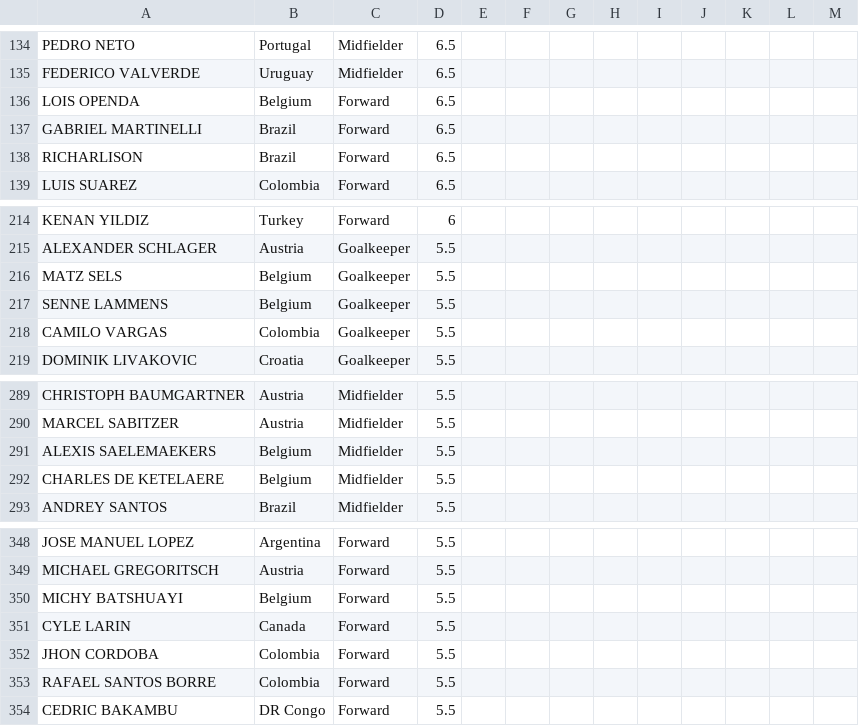
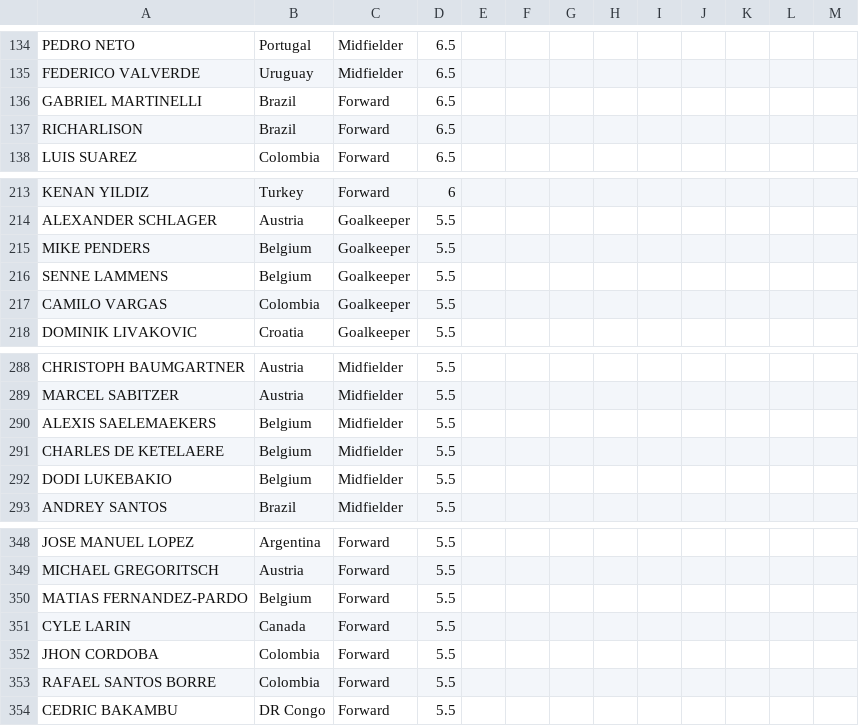
Before and after one commit to jmrbarratt/world-cup-2026-fantasy-football, a CSV file: data/players.csv, drawn as a sheet; only a part is shown, gaps mark what is left out; the diff covers the shown part only.

```diff
--- a/data/players.csv
+++ b/data/players.csv
@@ -135,3 +135,2 @@ PEDRO NETO,Portugal,Midfielder,6.5,,,,,,,,,
 FEDERICO VALVERDE,Uruguay,Midfielder,6.5,,,,,,,,,
-LOIS OPENDA,Belgium,Forward,6.5,,,,,,,,,
 GABRIEL MARTINELLI,Brazil,Forward,6.5,,,,,,,,,
@@ -215,3 +214,3 @@ KENAN YILDIZ,Turkey,Forward,6,,,,,,,,,
 ALEXANDER SCHLAGER,Austria,Goalkeeper,5.5,,,,,,,,,
-MATZ SELS,Belgium,Goalkeeper,5.5,,,,,,,,,
+MIKE PENDERS,Belgium,Goalkeeper,5.5,,,,,,,,,
 SENNE LAMMENS,Belgium,Goalkeeper,5.5,,,,,,,,,
@@ -292,2 +291,3 @@ ALEXIS SAELEMAEKERS,Belgium,Midfielder,5.5,,,,,,,,,
 CHARLES DE KETELAERE,Belgium,Midfielder,5.5,,,,,,,,,
+DODI LUKEBAKIO,Belgium,Midfielder,5.5,,,,,,,,,
 ANDREY SANTOS,Brazil,Midfielder,5.5,,,,,,,,,
@@ -349,3 +349,3 @@ JOSE MANUEL LOPEZ,Argentina,Forward,5.5,,,,,,,,,
 MICHAEL GREGORITSCH,Austria,Forward,5.5,,,,,,,,,
-MICHY BATSHUAYI,Belgium,Forward,5.5,,,,,,,,,
+MATIAS FERNANDEZ-PARDO,Belgium,Forward,5.5,,,,,,,,,
 CYLE LARIN,Canada,Forward,5.5,,,,,,,,,
```
Also changed, not shown: 1 added row, 10 removed rows and 1 edited cell elsewhere in this file.
